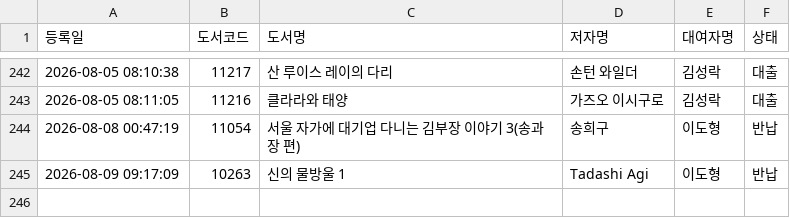
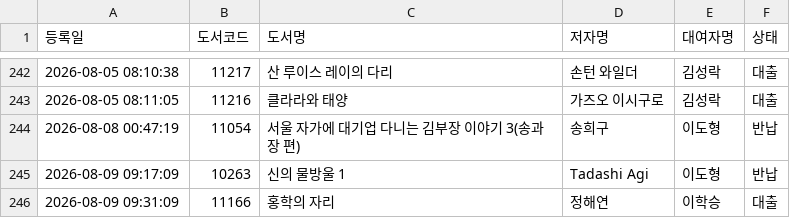
Before and after one commit to rlatjdfkr7979-ctrl/BookServer, a CSV file: books.csv, drawn as a sheet; only a part is shown, gaps mark what is left out; the diff names each change by its address in the sheet, - before the commit and + after, or states it on an @@ line.

Commit message:
Append new loan record to books.csv

```diff
--- a/books.csv
+++ b/books.csv
+row 246: 2026-08-09 09:31:09 | 11166 | 홍학의 자리 | 정해연 | 이학승 | 대출
```
